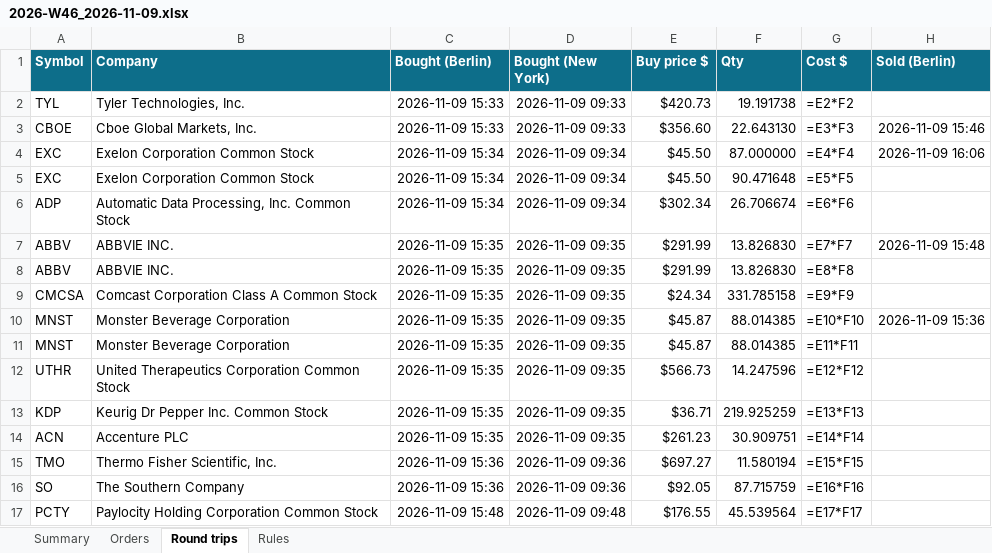
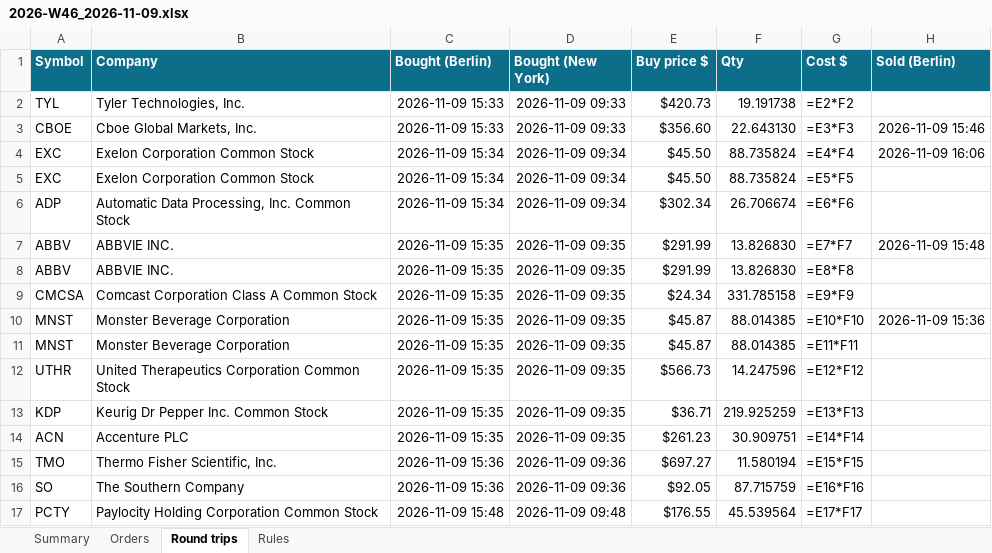
Before and after one commit to minto2196/my-claude-trade, an Excel workbook: trade-records/excel/2026-W46_2026-11-09.xlsx, sheet Round trips, drawn as a sheet; only a part is shown; values as stored, in another font and other column widths than the file's, no borders; formulas without a stored value are shown as written; conditional formats and table styles not drawn; the diff names each change by its address in the sheet, - before the commit and + after, or states it on an @@ line.

```diff
--- a/trade-records/excel/2026-W46_2026-11-09.xlsx (sheet Round trips)
+++ b/trade-records/excel/2026-W46_2026-11-09.xlsx (sheet Round trips)
-F4 (Qty): 87.000000
+F4 (Qty): 88.735824
-F5 (Qty): 90.471648
+F5 (Qty): 88.735824
```
Also changed, not shown: sheet Orders, sheet Summary, 4 other files.
